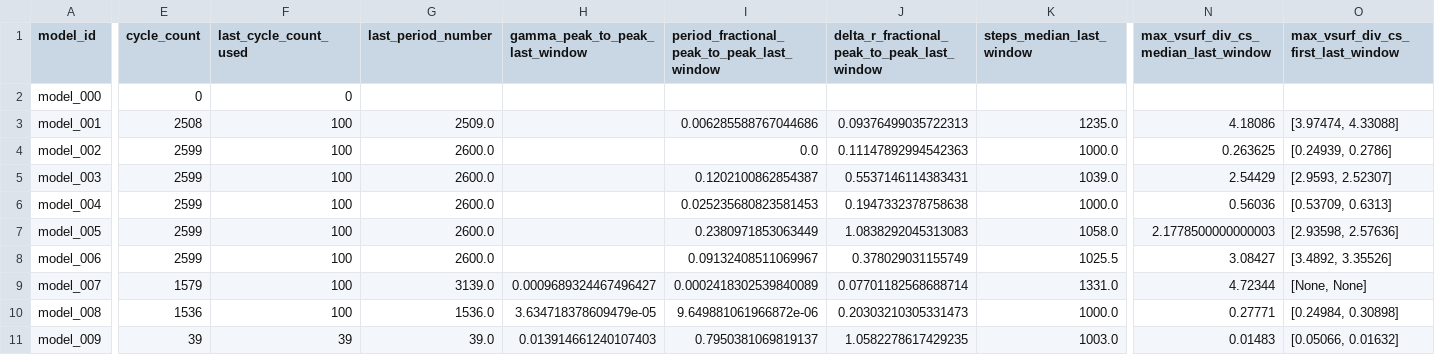
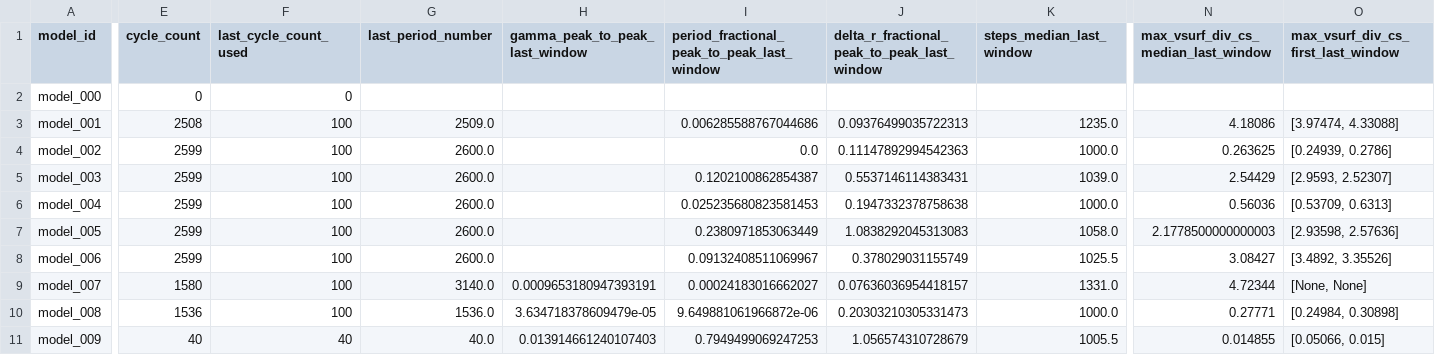
Before and after one commit to earlbellinger/earlbellinger.github.io, a CSV file: apps/kappa/metadata/convergence_summary_last100.csv, drawn as a sheet; only a part is shown, gaps mark what is left out; the diff covers the shown part only; the diff names each change by its address in the sheet, - before the commit and + after, or states it on an @@ line.

Commit message:
Refresh Kappa batch status

```diff
--- a/apps/kappa/metadata/convergence_summary_last100.csv
+++ b/apps/kappa/metadata/convergence_summary_last100.csv
-E9 (cycle_count): 1579
+E9 (cycle_count): 1580
-G9 (last_period_number): 3139.0
+G9 (last_period_number): 3140.0
-H9 (gamma_peak_to_peak_last_window): 0.0009689324467496427
+H9 (gamma_peak_to_peak_last_window): 0.0009653180947393191
-I9: 0.0002418302539840089
+I9: 0.00024183016662027
-J9: 0.07701182568688714
+J9: 0.07636036954418157
-E11 (cycle_count): 39
+E11 (cycle_count): 40
-F11 (last_cycle_count_used): 39
+F11 (last_cycle_count_used): 40
-G11 (last_period_number): 39.0
+G11 (last_period_number): 40.0
-I11: 0.7950381069819137
+I11: 0.7949499069247253
-J11: 1.0582278617429235
+J11: 1.056574310728679
-K11 (steps_median_last_window): 1003.0
+K11 (steps_median_last_window): 1005.5
-N11: 0.01483
+N11: 0.014855
-O11: [0.05066, 0.01632]
+O11: [0.05066, 0.015]
```
Also changed, not shown: 1 edited cell elsewhere in this file, 13 other files.
